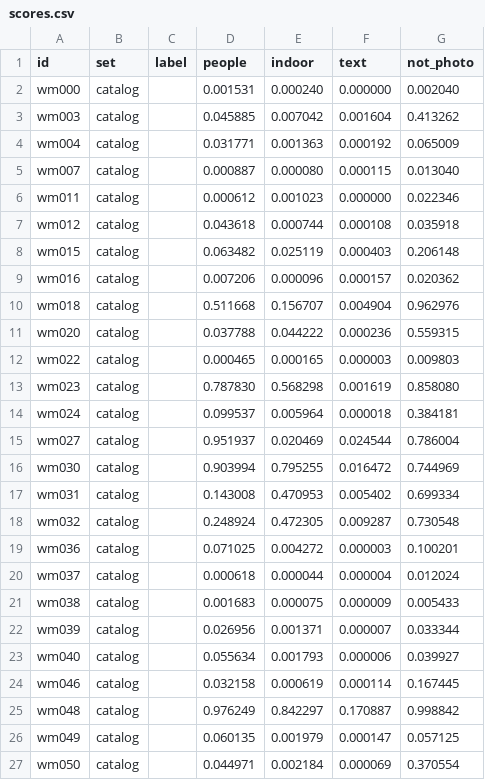
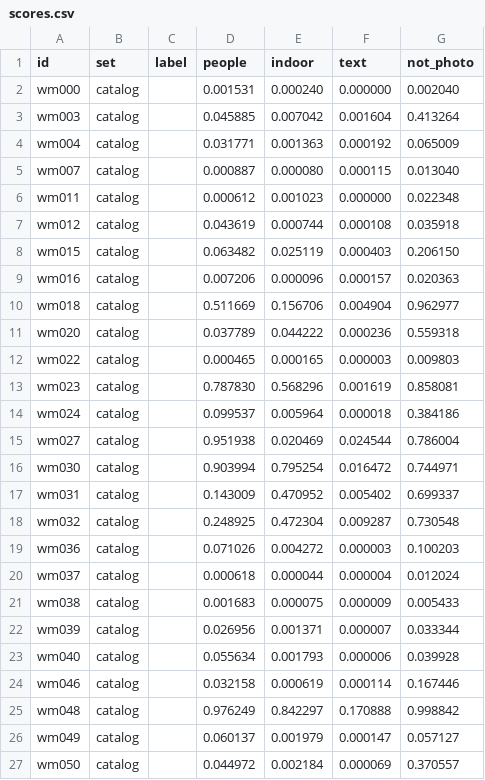
Before and after one commit to sugianand/whereabout, a CSV file: data/scene_gate/scores.csv, drawn as a sheet; only a part is shown; the diff covers the shown part only.

```diff
--- a/data/scene_gate/scores.csv
+++ b/data/scene_gate/scores.csv
@@ -2,19 +2,19 @@ id,set,label,people,indoor,text,not_photo
 wm000,catalog,,0.001531,0.000240,0.000000,0.002040
-wm003,catalog,,0.045885,0.007042,0.001604,0.413262
+wm003,catalog,,0.045885,0.007042,0.001604,0.413264
 wm004,catalog,,0.031771,0.001363,0.000192,0.065009
 wm007,catalog,,0.000887,0.000080,0.000115,0.013040
-wm011,catalog,,0.000612,0.001023,0.000000,0.022346
-wm012,catalog,,0.043618,0.000744,0.000108,0.035918
-wm015,catalog,,0.063482,0.025119,0.000403,0.206148
-wm016,catalog,,0.007206,0.000096,0.000157,0.020362
-wm018,catalog,,0.511668,0.156707,0.004904,0.962976
-wm020,catalog,,0.037788,0.044222,0.000236,0.559315
+wm011,catalog,,0.000612,0.001023,0.000000,0.022348
+wm012,catalog,,0.043619,0.000744,0.000108,0.035918
+wm015,catalog,,0.063482,0.025119,0.000403,0.206150
+wm016,catalog,,0.007206,0.000096,0.000157,0.020363
+wm018,catalog,,0.511669,0.156706,0.004904,0.962977
+wm020,catalog,,0.037789,0.044222,0.000236,0.559318
 wm022,catalog,,0.000465,0.000165,0.000003,0.009803
-wm023,catalog,,0.787830,0.568298,0.001619,0.858080
-wm024,catalog,,0.099537,0.005964,0.000018,0.384181
-wm027,catalog,,0.951937,0.020469,0.024544,0.786004
-wm030,catalog,,0.903994,0.795255,0.016472,0.744969
-wm031,catalog,,0.143008,0.470953,0.005402,0.699334
-wm032,catalog,,0.248924,0.472305,0.009287,0.730548
-wm036,catalog,,0.071025,0.004272,0.000003,0.100201
+wm023,catalog,,0.787830,0.568296,0.001619,0.858081
+wm024,catalog,,0.099537,0.005964,0.000018,0.384186
+wm027,catalog,,0.951938,0.020469,0.024544,0.786004
+wm030,catalog,,0.903994,0.795254,0.016472,0.744971
+wm031,catalog,,0.143009,0.470952,0.005402,0.699337
+wm032,catalog,,0.248925,0.472304,0.009287,0.730548
+wm036,catalog,,0.071026,0.004272,0.000003,0.100203
 wm037,catalog,,0.000618,0.000044,0.000004,0.012024
@@ -22,6 +22,6 @@ wm038,catalog,,0.001683,0.000075,0.000009,0.005433
 wm039,catalog,,0.026956,0.001371,0.000007,0.033344
-wm040,catalog,,0.055634,0.001793,0.000006,0.039927
-wm046,catalog,,0.032158,0.000619,0.000114,0.167445
-wm048,catalog,,0.976249,0.842297,0.170887,0.998842
-wm049,catalog,,0.060135,0.001979,0.000147,0.057125
-wm050,catalog,,0.044971,0.002184,0.000069,0.370554
+wm040,catalog,,0.055634,0.001793,0.000006,0.039928
+wm046,catalog,,0.032158,0.000619,0.000114,0.167446
+wm048,catalog,,0.976249,0.842297,0.170888,0.998842
+wm049,catalog,,0.060137,0.001979,0.000147,0.057127
+wm050,catalog,,0.044972,0.002184,0.000069,0.370557
```
Also changed, not shown: 142 edited cells elsewhere in this file.
